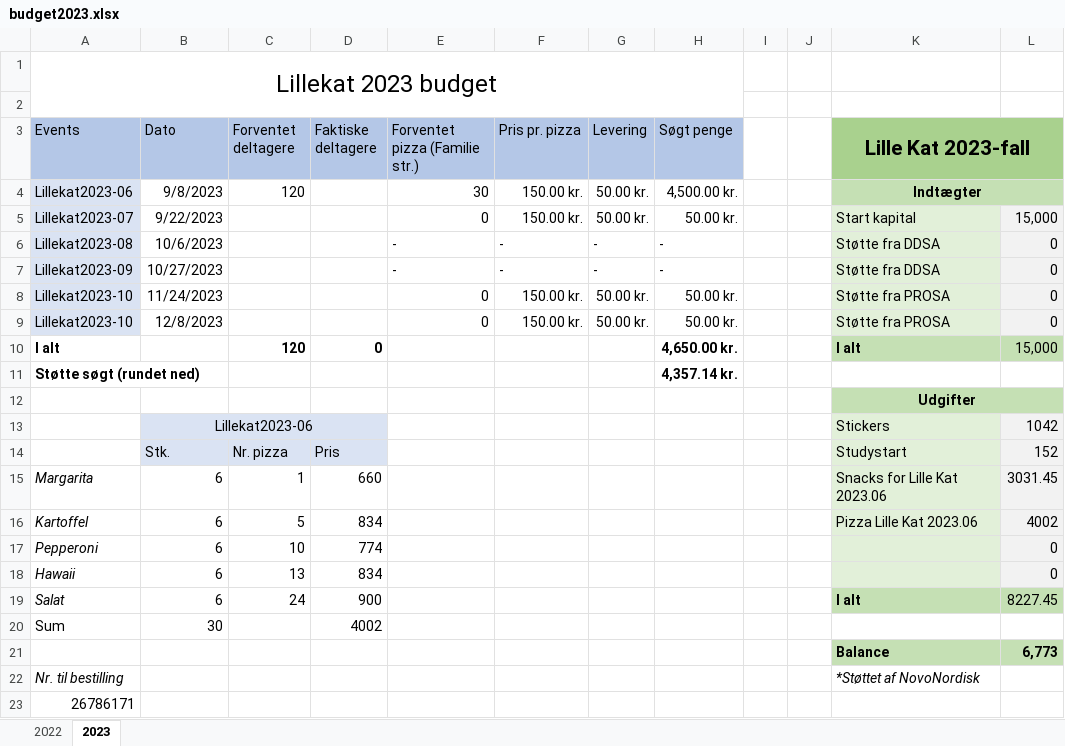
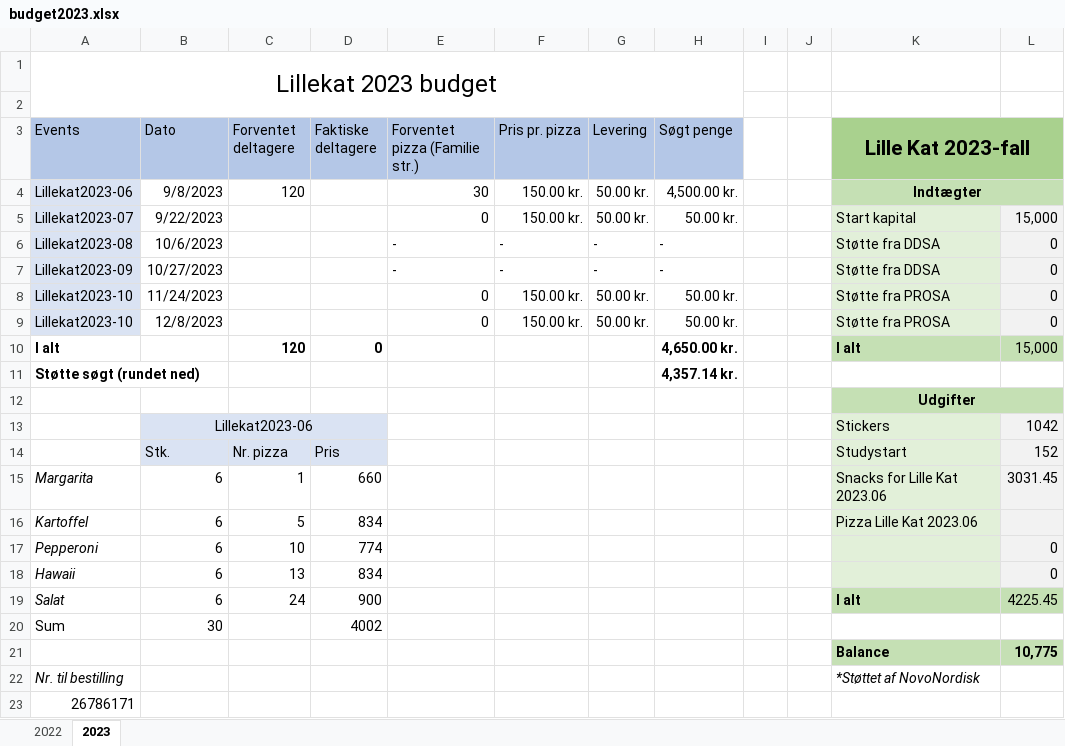
Before and after one commit to lillekat/lillekat.github.io, an Excel workbook: budget/budget2023.xlsx, sheet 2023, drawn as a sheet; values as stored, in another font and other column widths than the file's, no borders; the diff names each change by its address in the sheet, - before the commit and + after, or states it on an @@ line.

```diff
--- a/budget/budget2023.xlsx (sheet 2023)
+++ b/budget/budget2023.xlsx (sheet 2023)
-L16: 4002
+L16: (empty)
-L19: 8227.45
+L19: 4225.45
-L21: 6,773
+L21: 10,775
```
Also changed, not shown: 5 other files.
